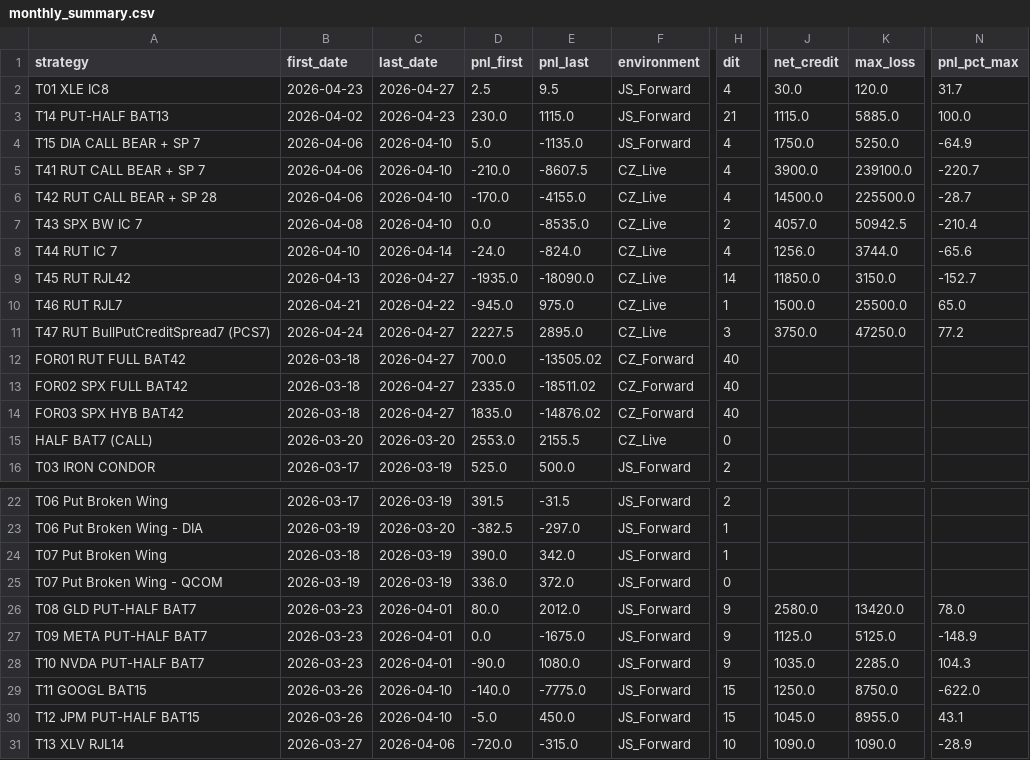
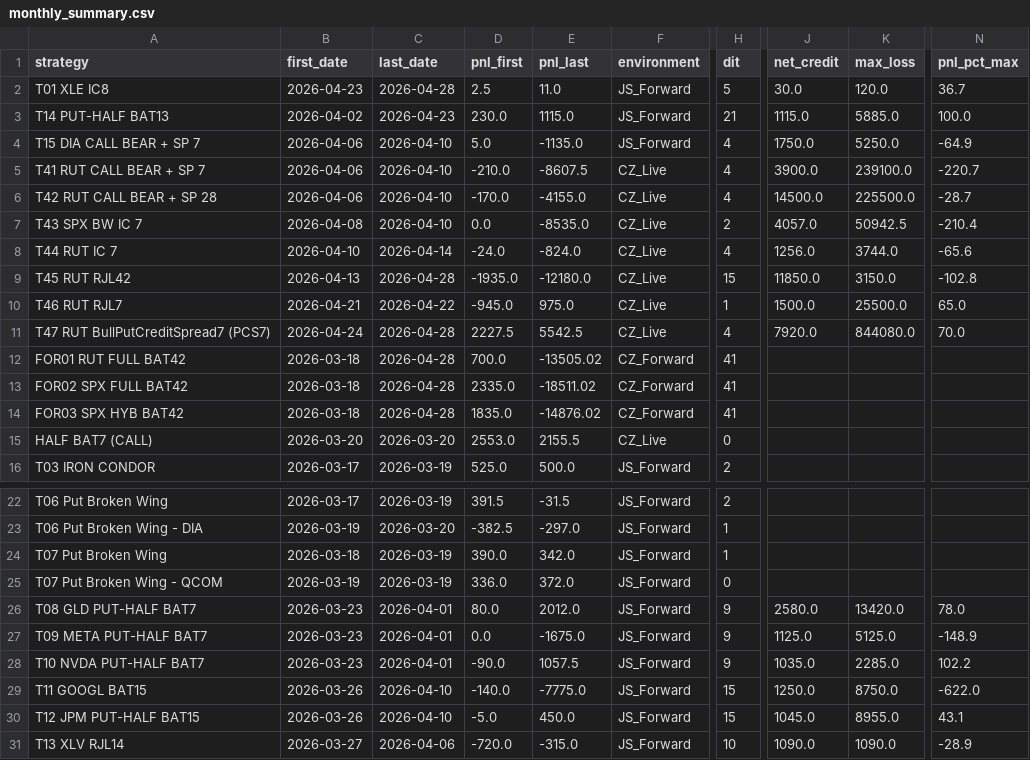
Before and after one commit to joaoschmidt1201-dev/prop-desk-quant, a CSV file: reports/monthly_summary.csv, drawn as a sheet; only a part is shown, gaps mark what is left out; the diff names each change by its address in the sheet, - before the commit and + after, or states it on an @@ line.

```diff
--- a/reports/monthly_summary.csv
+++ b/reports/monthly_summary.csv
-C2 (last_date): 2026-04-27
+C2 (last_date): 2026-04-28
-E2 (pnl_last): 9.5
+E2 (pnl_last): 11.0
-H2 (dit): 4
+H2 (dit): 5
-N2 (pnl_pct_max): 31.7
+N2 (pnl_pct_max): 36.7
-C9 (last_date): 2026-04-27
+C9 (last_date): 2026-04-28
-E9 (pnl_last): -18090.0
+E9 (pnl_last): -12180.0
-H9 (dit): 14
+H9 (dit): 15
-N9 (pnl_pct_max): -152.7
+N9 (pnl_pct_max): -102.8
-C11:C14 (last_date): 2026-04-27
+C11:C14 (last_date): 2026-04-28
-E11 (pnl_last): 2895.0
+E11 (pnl_last): 5542.5
-H11 (dit): 3
+H11 (dit): 4
-J11 (net_credit): 3750.0
+J11 (net_credit): 7920.0
-K11 (max_loss): 47250.0
+K11 (max_loss): 844080.0
-N11 (pnl_pct_max): 77.2
+N11 (pnl_pct_max): 70.0
-H12:H14 (dit): 40
+H12:H14 (dit): 41
-E28 (pnl_last): 1080.0
+E28 (pnl_last): 1057.5
-N28 (pnl_pct_max): 104.3
+N28 (pnl_pct_max): 102.2
```
Also changed, not shown: 29 other files.
